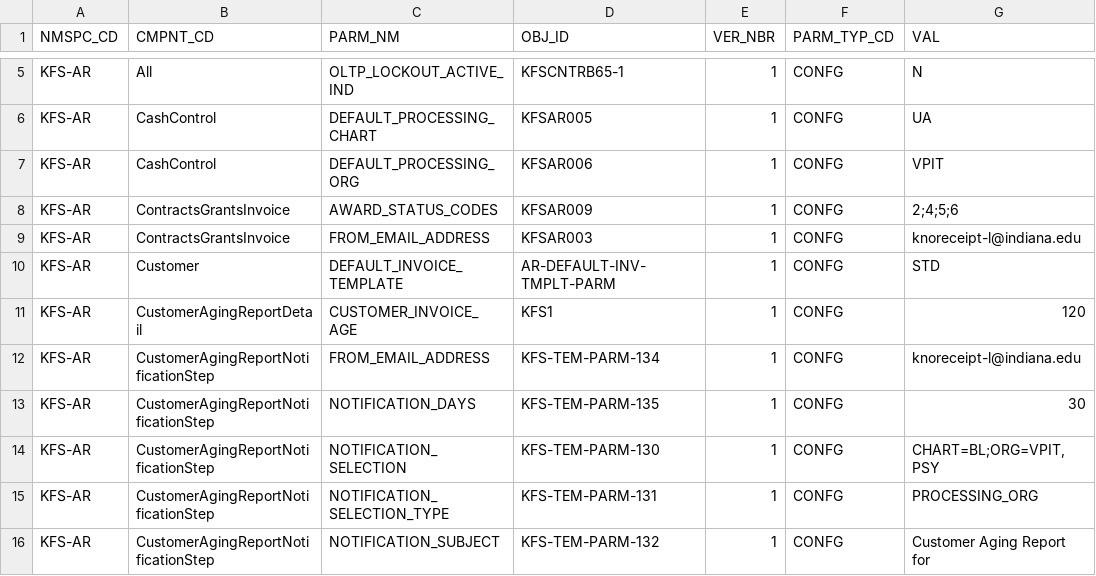
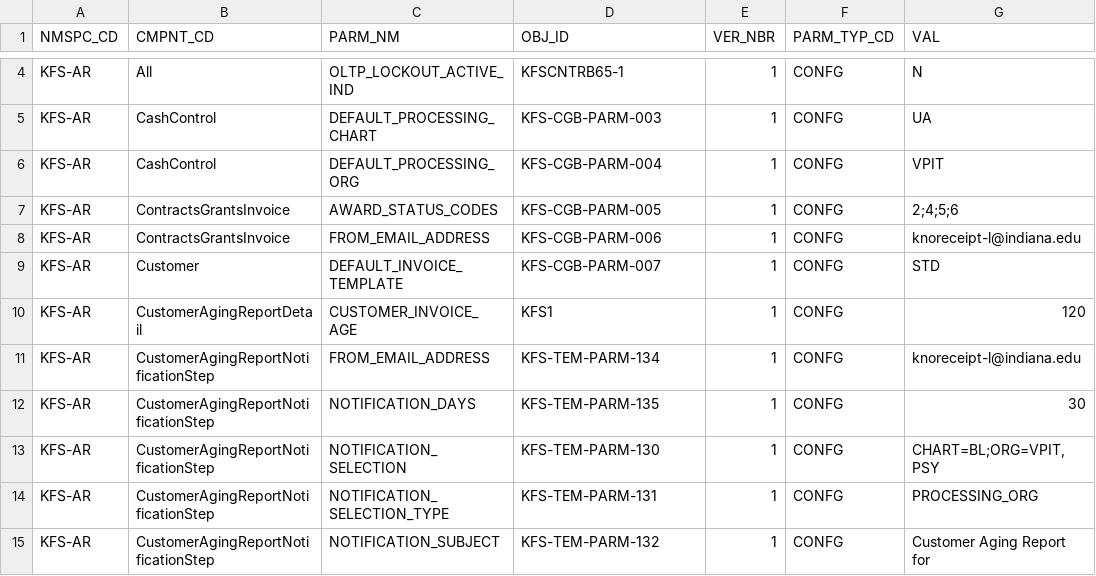
Before and after one commit to kuali/kfs, a CSV file: work/db/rice-data/demo/krcr_parm_t.csv, drawn as a sheet; only a part is shown, gaps mark what is left out; addresses are those after the commit; the diff covers the shown part only; the diff names each change by its address in the sheet, - before the commit and + after, or states it on an @@ line.

```diff
--- a/work/db/rice-data/demo/krcr_parm_t.csv
+++ b/work/db/rice-data/demo/krcr_parm_t.csv
-D5 (OBJ_ID): KFSAR005
+D5 (OBJ_ID): KFS-CGB-PARM-003
-D6 (OBJ_ID): KFSAR006
+D6 (OBJ_ID): KFS-CGB-PARM-004
-D7 (OBJ_ID): KFSAR009
+D7 (OBJ_ID): KFS-CGB-PARM-005
-D8 (OBJ_ID): KFSAR003
+D8 (OBJ_ID): KFS-CGB-PARM-006
-D9 (OBJ_ID): AR-DEFAULT-INV-TMPLT-PARM
+D9 (OBJ_ID): KFS-CGB-PARM-007
```
Also changed, not shown: 1 added row, 1 removed row and 8 edited cells elsewhere in this file, work/db/rice-data/bootstrap/krcr_parm_t.csv, 1 other file.
